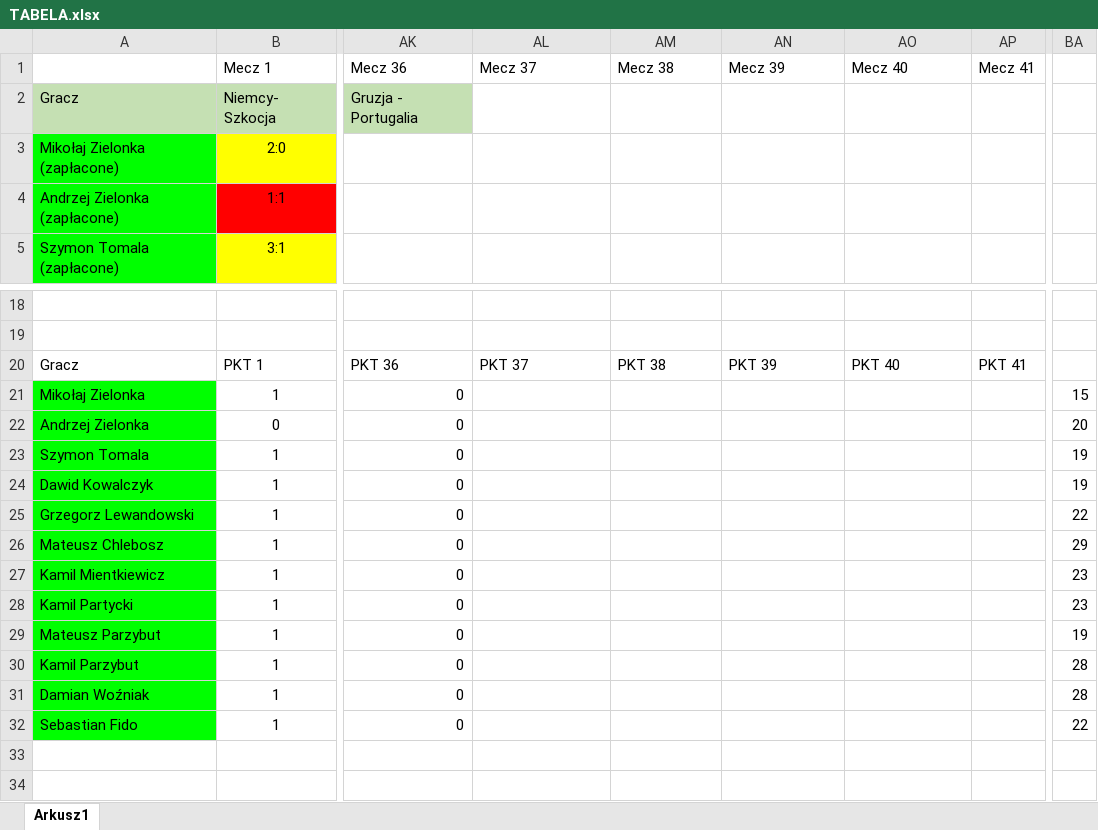
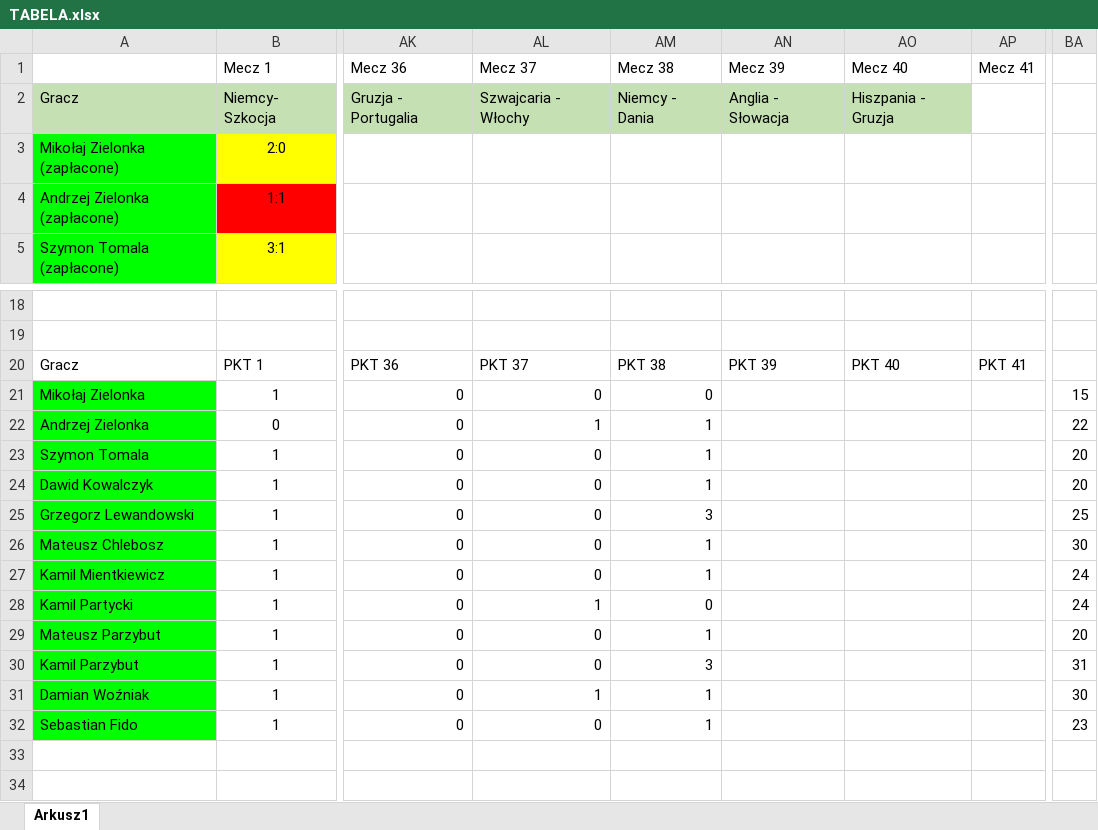
Before and after one commit to kamilgb11/Euro, an Excel workbook: TABELA.xlsx, sheet Arkusz1, drawn as a sheet; only a part is shown, gaps mark what is left out; values as stored, in another font and other column widths than the file's, no borders; the diff names each change by its address in the sheet, - before the commit and + after, or states it on an @@ line.

Commit message:
tbl

```diff
--- a/TABELA.xlsx (sheet Arkusz1)
+++ b/TABELA.xlsx (sheet Arkusz1)
-AL2 (Mecz 37): (empty)
+AL2 (Mecz 37): Szwajcaria - Włochy
-AL2:AO2 fill: none
+AL2:AO2 fill: #C5E0B3
-AM2 (Mecz 38): (empty)
+AM2 (Mecz 38): Niemcy - Dania
-AN2 (Mecz 39): (empty)
+AN2 (Mecz 39): Anglia - Słowacja
-AO2 (Mecz 40): (empty)
+AO2 (Mecz 40): Hiszpania - Gruzja
-AL21 (Mecz 37): (empty)
+AL21 (Mecz 37): 0
-AM21 (Mecz 38): (empty)
+AM21 (Mecz 38): 0
-AL22 (Mecz 37): (empty)
+AL22 (Mecz 37): 1
-AM22:AM24 (Mecz 38): (empty)
+AM22:AM24 (Mecz 38): 1
-BA22: 20
+BA22: 22
-AL23:AL27 (Mecz 37): (empty)
+AL23:AL27 (Mecz 37): 0
-BA23:BA24: 19
+BA23:BA24: 20
-AM25 (Mecz 38): (empty)
+AM25 (Mecz 38): 3
-BA25: 22
+BA25: 25
-AM26:AM27 (Mecz 38): (empty)
+AM26:AM27 (Mecz 38): 1
-BA26: 29
+BA26: 30
-BA27:BA28: 23
+BA27:BA28: 24
-AL28 (Mecz 37): (empty)
+AL28 (Mecz 37): 1
-AM28 (Mecz 38): (empty)
+AM28 (Mecz 38): 0
-AL29:AL30 (Mecz 37): (empty)
+AL29:AL30 (Mecz 37): 0
-AM29 (Mecz 38): (empty)
+AM29 (Mecz 38): 1
-BA29: 19
+BA29: 20
-AM30 (Mecz 38): (empty)
+AM30 (Mecz 38): 3
-BA30: 28
+BA30: 31
-AL31 (Mecz 37): (empty)
+AL31 (Mecz 37): 1
-AM31:AM32 (Mecz 38): (empty)
+AM31:AM32 (Mecz 38): 1
-BA31: 28
+BA31: 30
-AL32 (Mecz 37): (empty)
+AL32 (Mecz 37): 0
-BA32: 22
+BA32: 23
```
